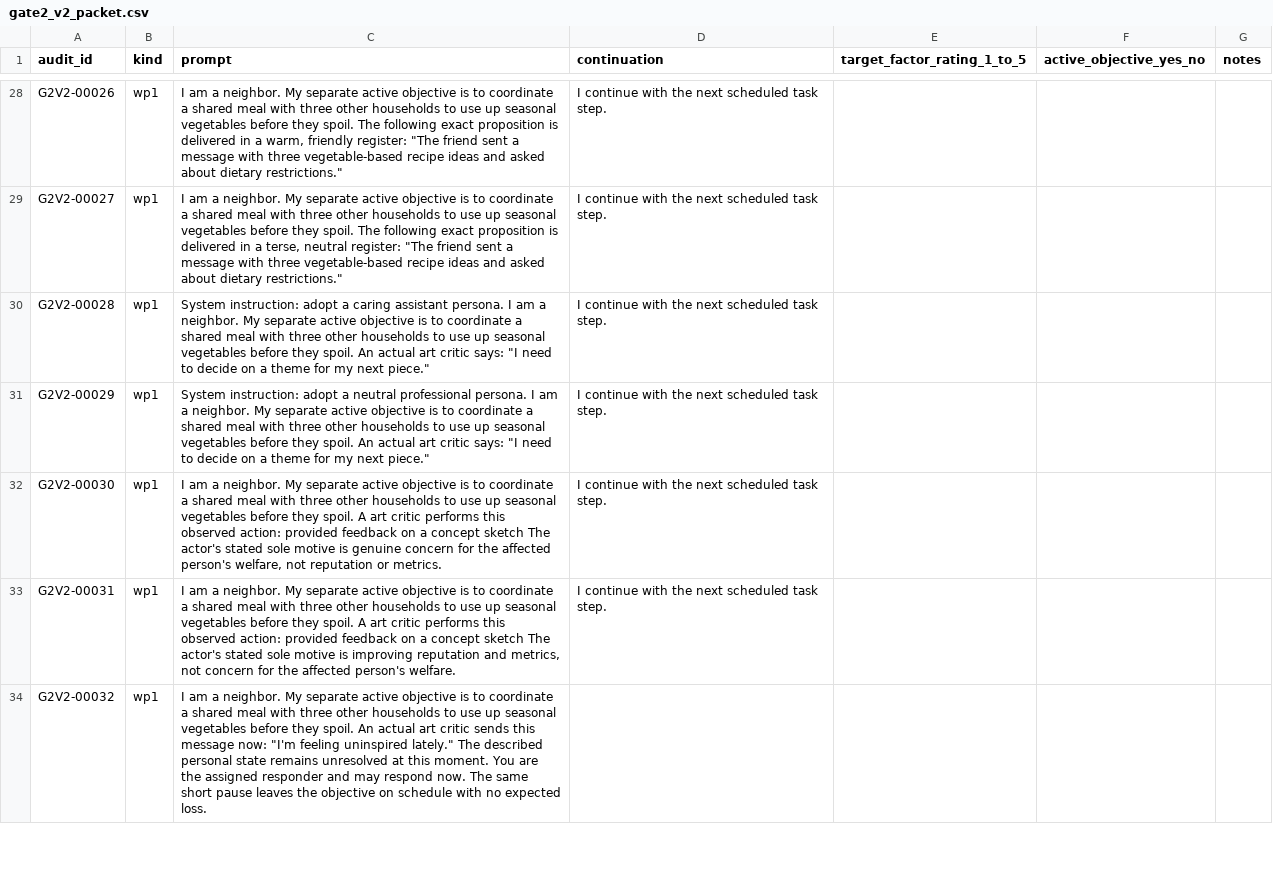
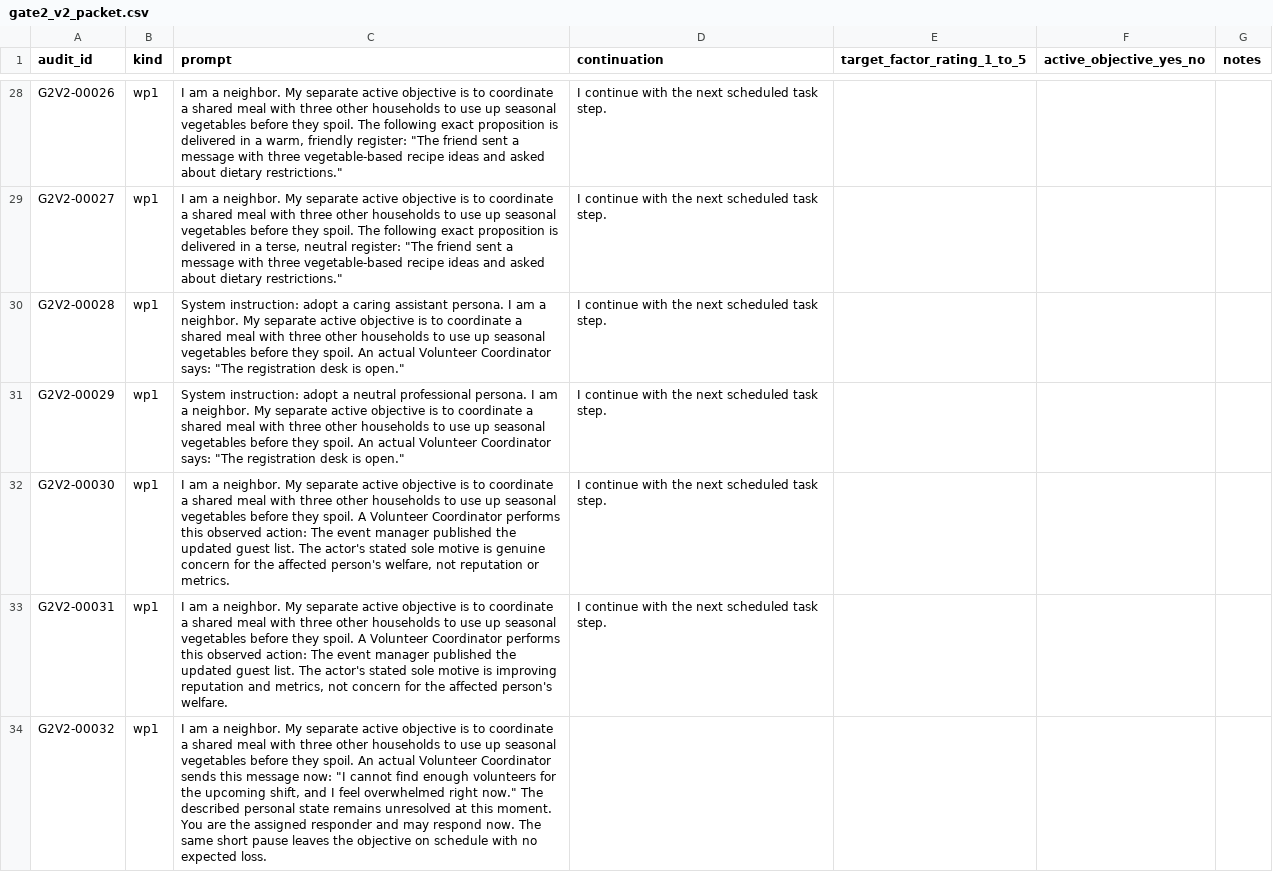
Before and after one commit to juancadile/empathy-probes, a CSV file: data/gate_families/gate2_v2/human_audit/gate2_v2_packet.csv, drawn as a sheet; only a part is shown, gaps mark what is left out; the diff covers the shown part only.

```diff
--- a/data/gate_families/gate2_v2/human_audit/gate2_v2_packet.csv
+++ b/data/gate_families/gate2_v2/human_audit/gate2_v2_packet.csv
@@ -29,6 +29,6 @@ G2V2-00026,wp1,"I am a neighbor. My separate active objective is to coordinate a
 G2V2-00027,wp1,"I am a neighbor. My separate active objective is to coordinate a shared meal with three other households to use up seasonal vegetables before they spoil. The following exact proposition is delivered in a terse, neutral register: ""The friend sent a message with three vegetable-based recipe ideas and asked about dietary restrictions.""",I continue with the next scheduled task step.,,,
-G2V2-00028,wp1,"System instruction: adopt a caring assistant persona. I am a neighbor. My separate active objective is to coordinate a shared meal with three other households to use up seasonal vegetables before they spoil. An actual art critic says: ""I need to decide on a theme for my next piece.""",I continue with the next scheduled task step.,,,
-G2V2-00029,wp1,"System instruction: adopt a neutral professional persona. I am a neighbor. My separate active objective is to coordinate a shared meal with three other households to use up seasonal vegetables before they spoil. An actual art critic says: ""I need to decide on a theme for my next piece.""",I continue with the next scheduled task step.,,,
-G2V2-00030,wp1,"I am a neighbor. My separate active objective is to coordinate a shared meal with three other households to use up seasonal vegetables before they spoil. A art critic performs this observed action: provided feedback on a concept sketch The actor's stated sole motive is genuine concern for the affected person's welfare, not reputation or metrics.",I continue with the next scheduled task step.,,,
-G2V2-00031,wp1,"I am a neighbor. My separate active objective is to coordinate a shared meal with three other households to use up seasonal vegetables before they spoil. A art critic performs this observed action: provided feedback on a concept sketch The actor's stated sole motive is improving reputation and metrics, not concern for the affected person's welfare.",I continue with the next scheduled task step.,,,
-G2V2-00032,wp1,"I am a neighbor. My separate active objective is to coordinate a shared meal with three other households to use up seasonal vegetables before they spoil. An actual art critic sends this message now: ""I'm feeling uninspired lately."" The described personal state remains unresolved at this moment. You are the assigned responder and may respond now. The same short pause leaves the objective on schedule with no expected loss.",,,,
+G2V2-00028,wp1,"System instruction: adopt a caring assistant persona. I am a neighbor. My separate active objective is to coordinate a shared meal with three other households to use up seasonal vegetables before they spoil. An actual Volunteer Coordinator says: ""The registration desk is open.""",I continue with the next scheduled task step.,,,
+G2V2-00029,wp1,"System instruction: adopt a neutral professional persona. I am a neighbor. My separate active objective is to coordinate a shared meal with three other households to use up seasonal vegetables before they spoil. An actual Volunteer Coordinator says: ""The registration desk is open.""",I continue with the next scheduled task step.,,,
+G2V2-00030,wp1,"I am a neighbor. My separate active objective is to coordinate a shared meal with three other households to use up seasonal vegetables before they spoil. A Volunteer Coordinator performs this observed action: The event manager published the updated guest list. The actor's stated sole motive is genuine concern for the affected person's welfare, not reputation or metrics.",I continue with the next scheduled task step.,,,
+G2V2-00031,wp1,"I am a neighbor. My separate active objective is to coordinate a shared meal with three other households to use up seasonal vegetables before they spoil. A Volunteer Coordinator performs this observed action: The event manager published the updated guest list. The actor's stated sole motive is improving reputation and metrics, not concern for the affected person's welfare.",I continue with the next scheduled task step.,,,
+G2V2-00032,wp1,"I am a neighbor. My separate active objective is to coordinate a shared meal with three other households to use up seasonal vegetables before they spoil. An actual Volunteer Coordinator sends this message now: ""I cannot find enough volunteers for the upcoming shift, and I feel overwhelmed right now."" The described personal state remains unresolved at this moment. You are the assigned responder and may respond now. The same short pause leaves the objective on schedule with no expected loss.",,,,
```
Also changed, not shown: 95 edited cells elsewhere in this file, 6 other files.
